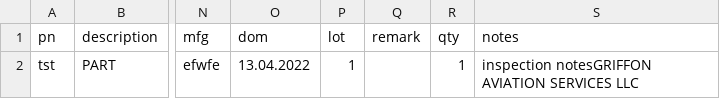
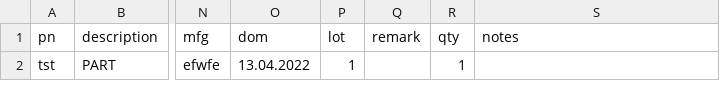
Before and after one commit to vitaliyfilin/PdfTest, a CSV file: data/output/output.csv, drawn as a sheet; only a part is shown, gaps mark what is left out; the diff names each change by its address in the sheet, - before the commit and + after, or states it on an @@ line.

```diff
--- a/data/output/output.csv
+++ b/data/output/output.csv
-S2 (notes): inspection notesGRIFFON AVIATION SERVICES LLC
+S2 (notes): (empty)
```
Also changed, not shown: 1 other file.
